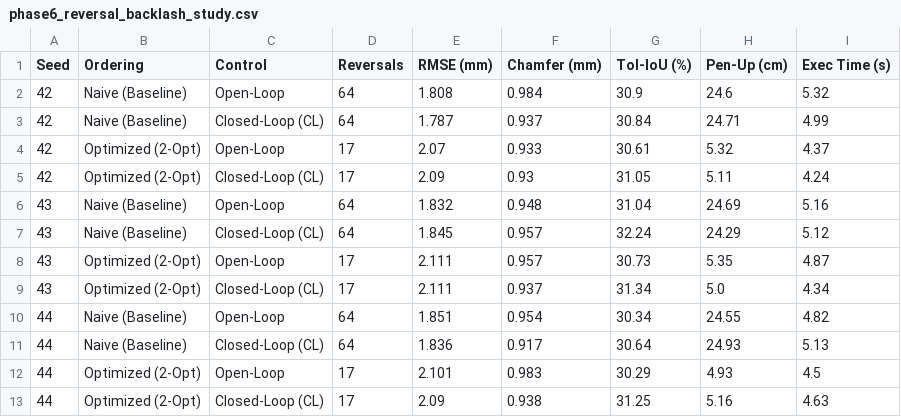
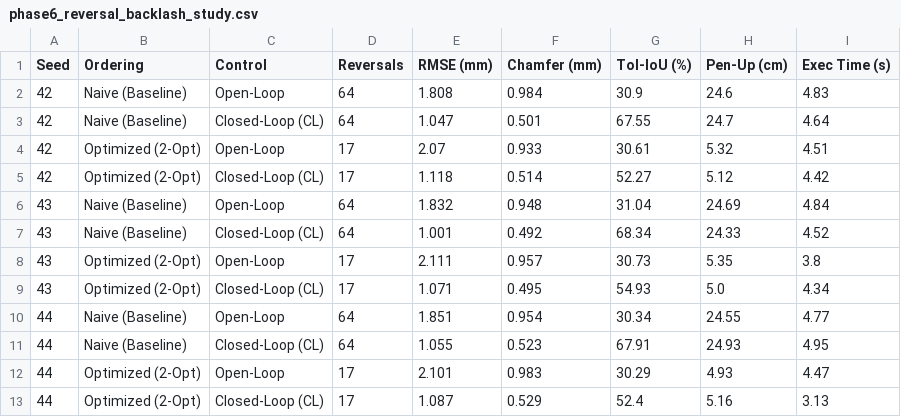
Before and after one commit to Lithiya182/VisionGuidedSketchPlotter, a CSV file: logs/phase6_eval/phase6_reversal_backlash_study.csv, drawn as a sheet.

Commit message:
Fix ink segment logging in Phase 6 prepass and update backlash reversal study

```diff
--- a/logs/phase6_eval/phase6_reversal_backlash_study.csv
+++ b/logs/phase6_eval/phase6_reversal_backlash_study.csv
@@ -1,13 +1,13 @@
 Seed,Ordering,Control,Reversals,RMSE (mm),Chamfer (mm),Tol-IoU (%),Pen-Up (cm),Exec Time (s)
-42,Naive (Baseline),Open-Loop,64,1.808,0.984,30.9,24.6,5.32
-42,Naive (Baseline),Closed-Loop (CL),64,1.787,0.937,30.84,24.71,4.99
-42,Optimized (2-Opt),Open-Loop,17,2.07,0.933,30.61,5.32,4.37
-42,Optimized (2-Opt),Closed-Loop (CL),17,2.09,0.93,31.05,5.11,4.24
-43,Naive (Baseline),Open-Loop,64,1.832,0.948,31.04,24.69,5.16
-43,Naive (Baseline),Closed-Loop (CL),64,1.845,0.957,32.24,24.29,5.12
-43,Optimized (2-Opt),Open-Loop,17,2.111,0.957,30.73,5.35,4.87
-43,Optimized (2-Opt),Closed-Loop (CL),17,2.111,0.937,31.34,5.0,4.34
-44,Naive (Baseline),Open-Loop,64,1.851,0.954,30.34,24.55,4.82
-44,Naive (Baseline),Closed-Loop (CL),64,1.836,0.917,30.64,24.93,5.13
-44,Optimized (2-Opt),Open-Loop,17,2.101,0.983,30.29,4.93,4.5
-44,Optimized (2-Opt),Closed-Loop (CL),17,2.09,0.938,31.25,5.16,4.63
+42,Naive (Baseline),Open-Loop,64,1.808,0.984,30.9,24.6,4.83
+42,Naive (Baseline),Closed-Loop (CL),64,1.047,0.501,67.55,24.7,4.64
+42,Optimized (2-Opt),Open-Loop,17,2.07,0.933,30.61,5.32,4.51
+42,Optimized (2-Opt),Closed-Loop (CL),17,1.118,0.514,52.27,5.12,4.42
+43,Naive (Baseline),Open-Loop,64,1.832,0.948,31.04,24.69,4.84
+43,Naive (Baseline),Closed-Loop (CL),64,1.001,0.492,68.34,24.33,4.52
+43,Optimized (2-Opt),Open-Loop,17,2.111,0.957,30.73,5.35,3.8
+43,Optimized (2-Opt),Closed-Loop (CL),17,1.071,0.495,54.93,5.0,4.34
+44,Naive (Baseline),Open-Loop,64,1.851,0.954,30.34,24.55,4.77
+44,Naive (Baseline),Closed-Loop (CL),64,1.055,0.523,67.91,24.93,4.95
+44,Optimized (2-Opt),Open-Loop,17,2.101,0.983,30.29,4.93,4.47
+44,Optimized (2-Opt),Closed-Loop (CL),17,1.087,0.529,52.4,5.16,3.13
```
Also changed, not shown: 1 other file.
